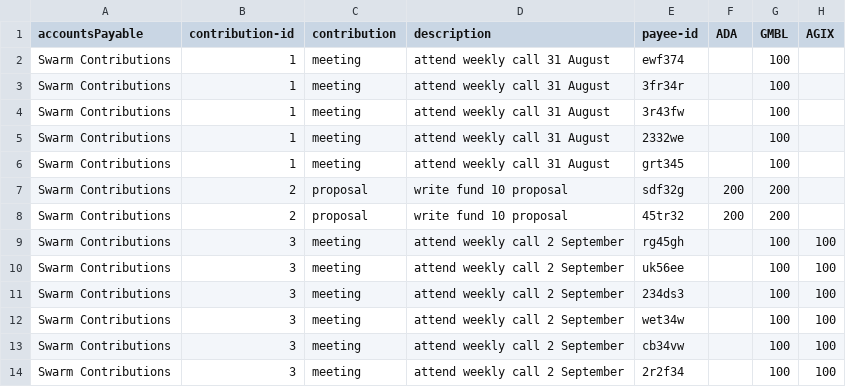
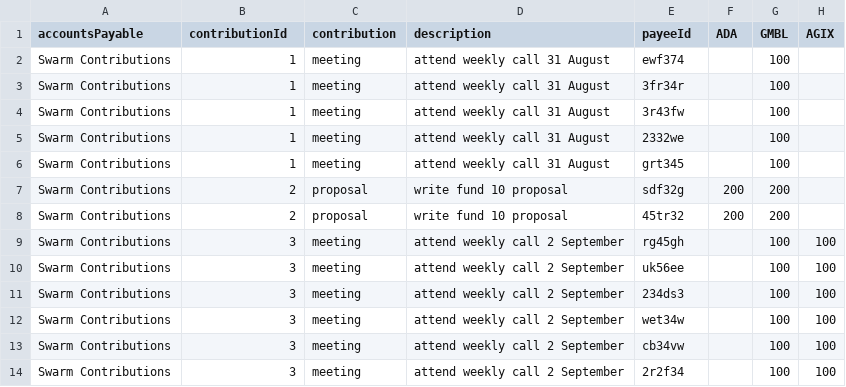
Before and after one commit to treasuryguild/treasury-system-v4, a CSV file: bulk-payments/2022-08-32 Swarm Treasury Wallet - Sheet1.csv, drawn as a sheet.

Commit message:
Update 2022-08-32 Swarm Treasury Wallet - Sheet1.csv

```diff
--- a/bulk-payments/2022-08-32 Swarm Treasury Wallet - Sheet1.csv
+++ b/bulk-payments/2022-08-32 Swarm Treasury Wallet - Sheet1.csv
@@ -1,2 +1,2 @@
-accountsPayable,contribution-id,contribution,description,payee-id,ADA,GMBL,AGIX
+accountsPayable,contributionId,contribution,description,payeeId,ADA,GMBL,AGIX
 Swarm Contributions,1,meeting,attend weekly call 31 August,ewf374,,100,
```
